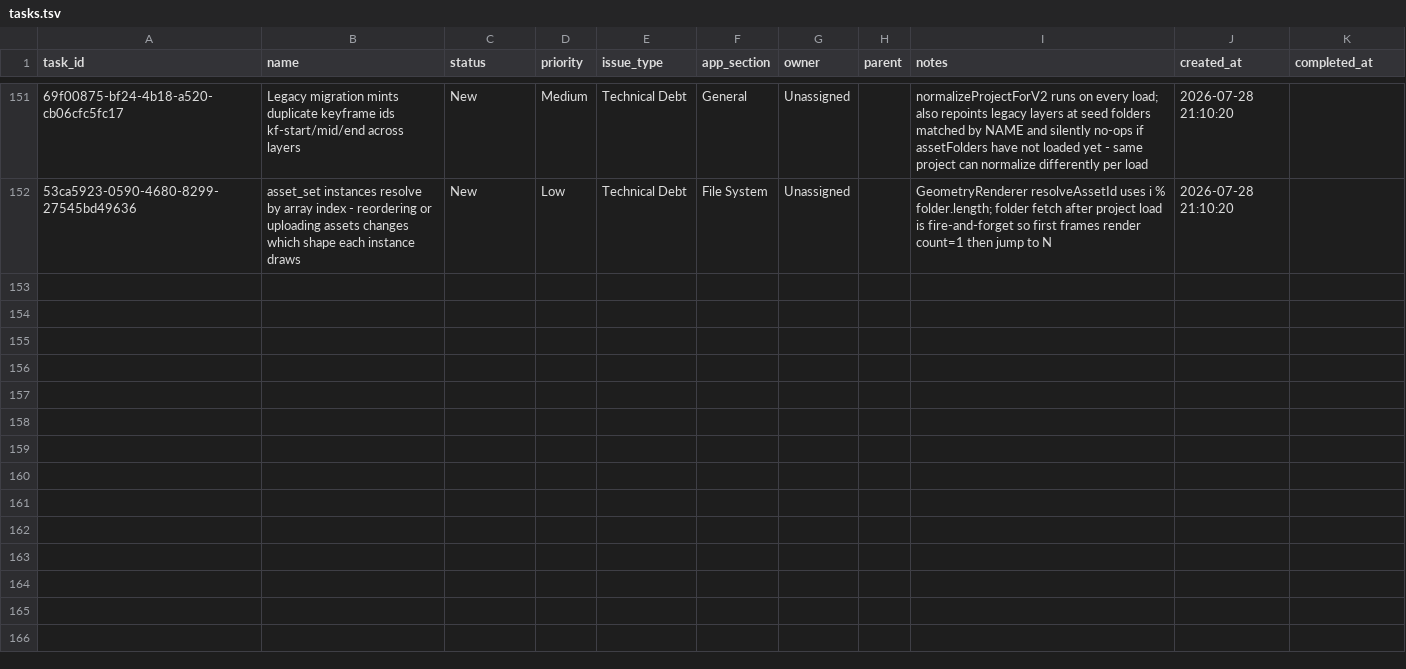
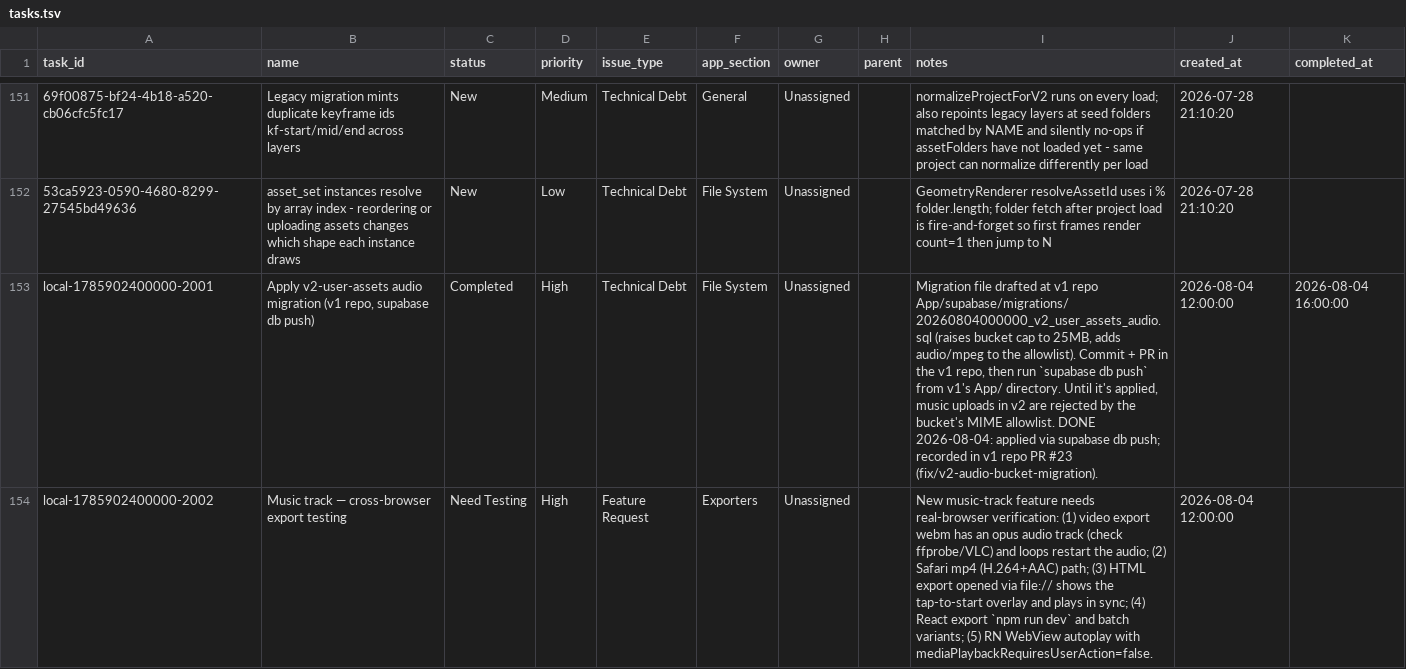
Before and after one commit to wearenoformat/geometry-sequencer-v2, a TSV file: tasks.tsv, drawn as a sheet; only a part is shown, gaps mark what is left out; the diff covers the shown part only; the diff names each change by its address in the sheet, - before the commit and + after, or states it on an @@ line.

```diff
--- a/tasks.tsv
+++ b/tasks.tsv
+row 153: local-1785902400000-2001 | Apply v2-user-assets audio migration (v1 repo, supabase db push) | Completed | High | Technical Debt | File System | Unassigned |  | Migration file drafted at v1 repo App/supabase/migrations/20260804000000_v2_user_assets_audio.sql (raises bucket cap to 25MB, adds audio/mpeg to the allowlist). Commit + PR in the v1 repo, then run `supabase db push` from v1's App/ directory. Until it's applied, music uploads in v2 are rejected by the bucket's MIME allowlist. DONE 2026-08-04: applied via supabase db push; recorded in v1 repo PR #23 (fix/v2-audio-bucket-migration). | 2026-08-04 12:00:00 | 2026-08-04 16:00:00
+row 154: local-1785902400000-2002 | Music track — cross-browser export testing | Need Testing | High | Feature Request | Exporters | Unassigned |  | New music-track feature needs real-browser verification: (1) video export webm has an opus audio track (check ffprobe/VLC) and loops restart the audio; (2) Safari mp4 (H.264+AAC) path; (3) HTML export opened via file:// shows the tap-to-start overlay and plays in sync; (4) React export `npm run dev` and batch variants; (5) RN WebView autoplay with mediaPlaybackRequiresUserAction=false. | 2026-08-04 12:00:00
```
Also changed, not shown: 1 added row and 3 edited cells elsewhere in this file, 23 other files.
